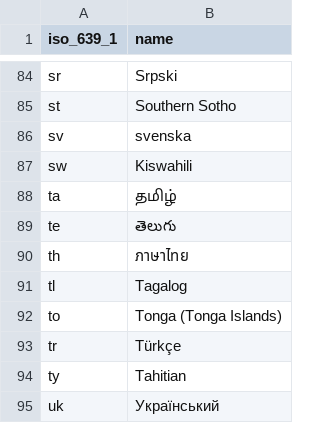
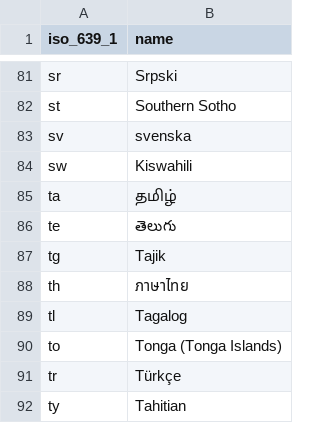
Before and after one commit to marcoosg/PopcornBI, a CSV file: dimensions/spoken_languages.csv, drawn as a sheet; only a part is shown, gaps mark what is left out; the shorter side is filled out with more unchanged rows; the diff covers the shown part only.

```diff
--- a/dimensions/spoken_languages.csv
+++ b/dimensions/spoken_languages.csv
@@ -89,2 +86,3 @@ ta,தமிழ்
 te,తెలుగు
+tg,Tajik
 th,ภาษาไทย
```
Also changed, not shown: 2 added rows and 5 removed rows elsewhere in this file, bridges/movie_production_companies.csv, bridges/movie_production_countries.csv, 9 other files.
